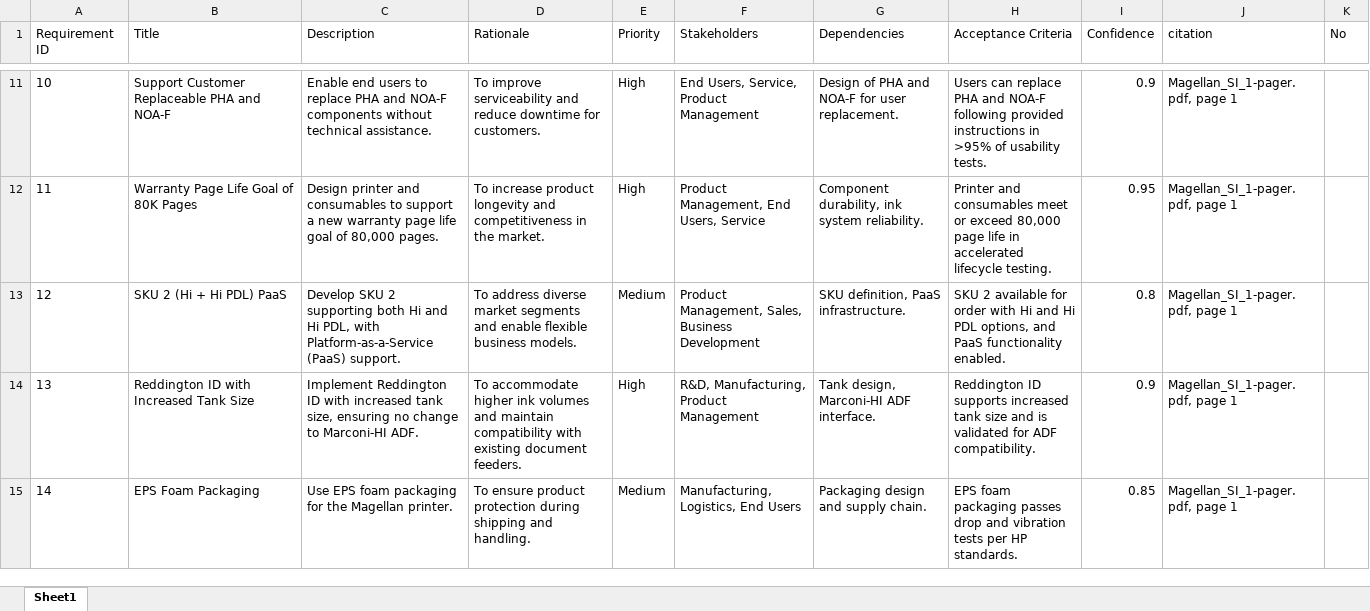
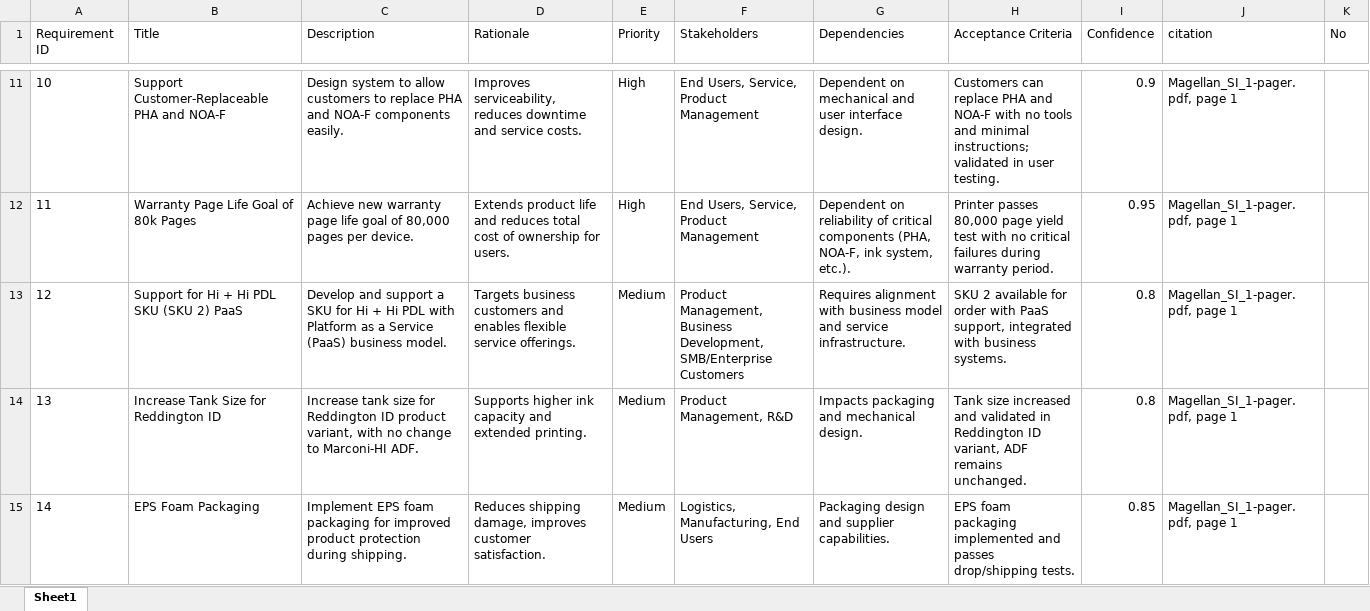
Before and after one commit to hpdxdemo/git_demo, an Excel workbook: consolidation/outputs/consolidated_requirements.xlsx, sheet Sheet1, drawn as a sheet; only a part is shown, gaps mark what is left out; values as stored, in another font and other column widths than the file's, no borders; the diff covers the shown part only; the diff names each change by its address in the sheet, - before the commit and + after, or states it on an @@ line.

Commit message:
Update consolidation/outputs/consolidated_requirements.xlsx

```diff
--- a/consolidation/outputs/consolidated_requirements.xlsx (sheet Sheet1)
+++ b/consolidation/outputs/consolidated_requirements.xlsx (sheet Sheet1)
-B11 (Title): Support Customer Replaceable PHA and NOA-F
+B11 (Title): Support Customer-Replaceable PHA and NOA-F
-C11 (Description): Enable end users to replace PHA and NOA-F components without technical assistance.
+C11 (Description): Design system to allow customers to replace PHA and NOA-F components easily.
-D11 (Rationale): To improve serviceability and reduce downtime for customers.
+D11 (Rationale): Improves serviceability, reduces downtime and service costs.
-G11 (Dependencies): Design of PHA and NOA-F for user replacement.
+G11 (Dependencies): Dependent on mechanical and user interface design.
-H11 (Acceptance Criteria): Users can replace PHA and NOA-F following provided instructions in >95% of usability tests.
+H11 (Acceptance Criteria): Customers can replace PHA and NOA-F with no tools and minimal instructions; validated in user testing.
-B12 (Title): Warranty Page Life Goal of 80K Pages
+B12 (Title): Warranty Page Life Goal of 80k Pages
-C12 (Description): Design printer and consumables to support a new warranty page life goal of 80,000 pages.
+C12 (Description): Achieve new warranty page life goal of 80,000 pages per device.
-D12 (Rationale): To increase product longevity and competitiveness in the market.
+D12 (Rationale): Extends product life and reduces total cost of ownership for users.
-F12 (Stakeholders): Product Management, End Users, Service
+F12 (Stakeholders): End Users, Service, Product Management
-G12 (Dependencies): Component durability, ink system reliability.
+G12 (Dependencies): Dependent on reliability of critical components (PHA, NOA-F, ink system, etc.).
-H12 (Acceptance Criteria): Printer and consumables meet or exceed 80,000 page life in accelerated lifecycle testing.
+H12 (Acceptance Criteria): Printer passes 80,000 page yield test with no critical failures during warranty period.
-B13 (Title): SKU 2 (Hi + Hi PDL) PaaS
+B13 (Title): Support for Hi + Hi PDL SKU (SKU 2) PaaS
-C13 (Description): Develop SKU 2 supporting both Hi and Hi PDL, with Platform-as-a-Service (PaaS) support.
+C13 (Description): Develop and support a SKU for Hi + Hi PDL with Platform as a Service (PaaS) business model.
-D13 (Rationale): To address diverse market segments and enable flexible business models.
+D13 (Rationale): Targets business customers and enables flexible service offerings.
-F13 (Stakeholders): Product Management, Sales, Business Development
+F13 (Stakeholders): Product Management, Business Development, SMB/Enterprise Customers
-G13 (Dependencies): SKU definition, PaaS infrastructure.
+G13 (Dependencies): Requires alignment with business model and service infrastructure.
-H13 (Acceptance Criteria): …order with Hi and Hi PDL options, and PaaS functionality enabled.
+H13 (Acceptance Criteria): …order with PaaS support, integrated with business systems.
-B14 (Title): Reddington ID with Increased Tank Size
+B14 (Title): Increase Tank Size for Reddington ID
-C14 (Description): Implement Reddington ID with increased tank size, ensuring no change…
+C14 (Description): Increase tank size for Reddington ID product variant, with no change…
-D14 (Rationale): To accommodate higher ink volumes and maintain compatibility with existing document feeders.
+D14 (Rationale): Supports higher ink capacity and extended printing.
-E14 (Priority): High
+E14 (Priority): Medium
-F14 (Stakeholders): R&D, Manufacturing, Product Management
+F14 (Stakeholders): Product Management, R&D
-G14 (Dependencies): Tank design, Marconi-HI ADF interface.
+G14 (Dependencies): Impacts packaging and mechanical design.
-H14 (Acceptance Criteria): Reddington ID supports increased tank size and is validated for ADF compatibility.
+H14 (Acceptance Criteria): Tank size increased and validated in Reddington ID variant, ADF remains unchanged.
-I14 (Confidence): 0.9
+I14 (Confidence): 0.8
-C15 (Description): Use EPS foam packaging for the Magellan printer.
+C15 (Description): Implement EPS foam packaging for improved product protection during shipping.
-D15 (Rationale): To ensure product protection during shipping and handling.
+D15 (Rationale): Reduces shipping damage, improves customer satisfaction.
-F15 (Stakeholders): Manufacturing, Logistics, End Users
+F15 (Stakeholders): Logistics, Manufacturing, End Users
-G15 (Dependencies): Packaging design and supply chain.
+G15 (Dependencies): Packaging design and supplier capabilities.
-H15 (Acceptance Criteria): …foam packaging passes drop and vibration tests per HP standards.
+H15 (Acceptance Criteria): …foam packaging implemented and passes drop/shipping tests.
```
Also changed, not shown: 9 added rows, 9 removed rows and 236 edited cells elsewhere in this sheet.
